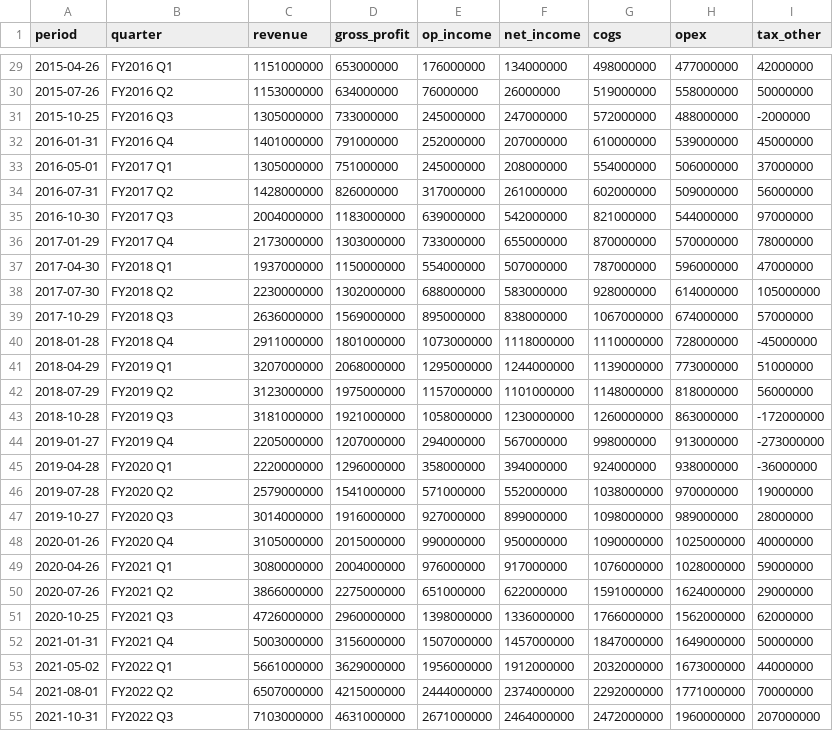
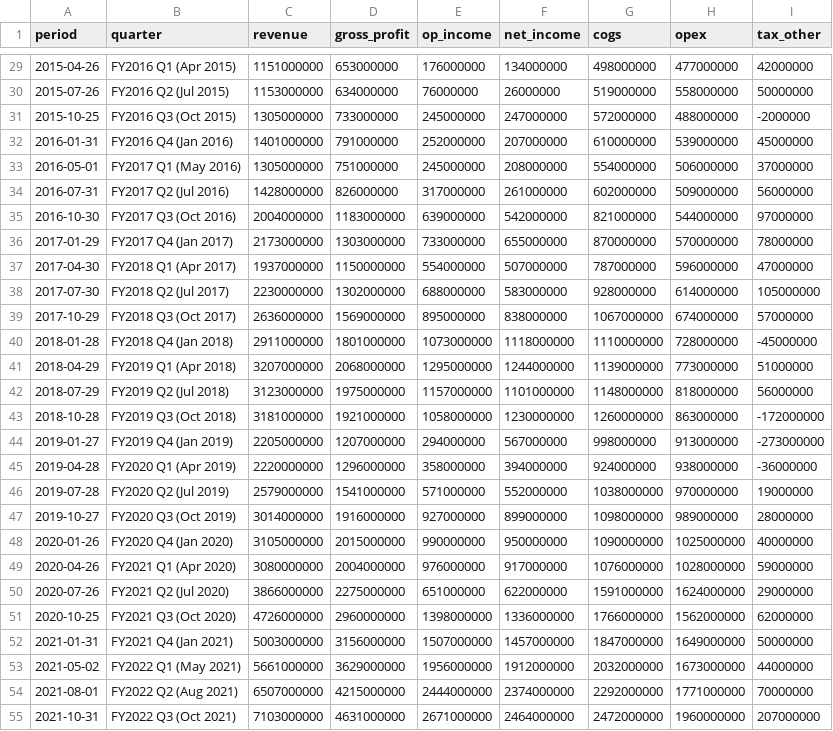
Before and after one commit to FG-SC/gradient-sankey, a CSV file: examples/nvidia_dre_wide.csv, drawn as a sheet; only a part is shown, gaps mark what is left out; the diff covers the shown part only.

```diff
--- a/examples/nvidia_dre_wide.csv
+++ b/examples/nvidia_dre_wide.csv
@@ -29,27 +29,27 @@ period,quarter,revenue,gross_profit,op_income,net_income,cogs,opex,tax_other
-2015-04-26,FY2016 Q1,1151000000,653000000,176000000,134000000,498000000,477000000,42000000
-2015-07-26,FY2016 Q2,1153000000,634000000,76000000,26000000,519000000,558000000,50000000
-2015-10-25,FY2016 Q3,1305000000,733000000,245000000,247000000,572000000,488000000,-2000000
-2016-01-31,FY2016 Q4,1401000000,791000000,252000000,207000000,610000000,539000000,45000000
-2016-05-01,FY2017 Q1,1305000000,751000000,245000000,208000000,554000000,506000000,37000000
-2016-07-31,FY2017 Q2,1428000000,826000000,317000000,261000000,602000000,509000000,56000000
-2016-10-30,FY2017 Q3,2004000000,1183000000,639000000,542000000,821000000,544000000,97000000
-2017-01-29,FY2017 Q4,2173000000,1303000000,733000000,655000000,870000000,570000000,78000000
-2017-04-30,FY2018 Q1,1937000000,1150000000,554000000,507000000,787000000,596000000,47000000
-2017-07-30,FY2018 Q2,2230000000,1302000000,688000000,583000000,928000000,614000000,105000000
-2017-10-29,FY2018 Q3,2636000000,1569000000,895000000,838000000,1067000000,674000000,57000000
-2018-01-28,FY2018 Q4,2911000000,1801000000,1073000000,1118000000,1110000000,728000000,-45000000
-2018-04-29,FY2019 Q1,3207000000,2068000000,1295000000,1244000000,1139000000,773000000,51000000
-2018-07-29,FY2019 Q2,3123000000,1975000000,1157000000,1101000000,1148000000,818000000,56000000
-2018-10-28,FY2019 Q3,3181000000,1921000000,1058000000,1230000000,1260000000,863000000,-172000000
-2019-01-27,FY2019 Q4,2205000000,1207000000,294000000,567000000,998000000,913000000,-273000000
-2019-04-28,FY2020 Q1,2220000000,1296000000,358000000,394000000,924000000,938000000,-36000000
-2019-07-28,FY2020 Q2,2579000000,1541000000,571000000,552000000,1038000000,970000000,19000000
-2019-10-27,FY2020 Q3,3014000000,1916000000,927000000,899000000,1098000000,989000000,28000000
-2020-01-26,FY2020 Q4,3105000000,2015000000,990000000,950000000,1090000000,1025000000,40000000
-2020-04-26,FY2021 Q1,3080000000,2004000000,976000000,917000000,1076000000,1028000000,59000000
-2020-07-26,FY2021 Q2,3866000000,2275000000,651000000,622000000,1591000000,1624000000,29000000
-2020-10-25,FY2021 Q3,4726000000,2960000000,1398000000,1336000000,1766000000,1562000000,62000000
-2021-01-31,FY2021 Q4,5003000000,3156000000,1507000000,1457000000,1847000000,1649000000,50000000
-2021-05-02,FY2022 Q1,5661000000,3629000000,1956000000,1912000000,2032000000,1673000000,44000000
-2021-08-01,FY2022 Q2,6507000000,4215000000,2444000000,2374000000,2292000000,1771000000,70000000
-2021-10-31,FY2022 Q3,7103000000,4631000000,2671000000,2464000000,2472000000,1960000000,207000000
+2015-04-26,FY2016 Q1 (Apr 2015),1151000000,653000000,176000000,134000000,498000000,477000000,42000000
+2015-07-26,FY2016 Q2 (Jul 2015),1153000000,634000000,76000000,26000000,519000000,558000000,50000000
+2015-10-25,FY2016 Q3 (Oct 2015),1305000000,733000000,245000000,247000000,572000000,488000000,-2000000
+2016-01-31,FY2016 Q4 (Jan 2016),1401000000,791000000,252000000,207000000,610000000,539000000,45000000
+2016-05-01,FY2017 Q1 (May 2016),1305000000,751000000,245000000,208000000,554000000,506000000,37000000
+2016-07-31,FY2017 Q2 (Jul 2016),1428000000,826000000,317000000,261000000,602000000,509000000,56000000
+2016-10-30,FY2017 Q3 (Oct 2016),2004000000,1183000000,639000000,542000000,821000000,544000000,97000000
+2017-01-29,FY2017 Q4 (Jan 2017),2173000000,1303000000,733000000,655000000,870000000,570000000,78000000
+2017-04-30,FY2018 Q1 (Apr 2017),1937000000,1150000000,554000000,507000000,787000000,596000000,47000000
+2017-07-30,FY2018 Q2 (Jul 2017),2230000000,1302000000,688000000,583000000,928000000,614000000,105000000
+2017-10-29,FY2018 Q3 (Oct 2017),2636000000,1569000000,895000000,838000000,1067000000,674000000,57000000
+2018-01-28,FY2018 Q4 (Jan 2018),2911000000,1801000000,1073000000,1118000000,1110000000,728000000,-45000000
+2018-04-29,FY2019 Q1 (Apr 2018),3207000000,2068000000,1295000000,1244000000,1139000000,773000000,51000000
+2018-07-29,FY2019 Q2 (Jul 2018),3123000000,1975000000,1157000000,1101000000,1148000000,818000000,56000000
+2018-10-28,FY2019 Q3 (Oct 2018),3181000000,1921000000,1058000000,1230000000,1260000000,863000000,-172000000
+2019-01-27,FY2019 Q4 (Jan 2019),2205000000,1207000000,294000000,567000000,998000000,913000000,-273000000
+2019-04-28,FY2020 Q1 (Apr 2019),2220000000,1296000000,358000000,394000000,924000000,938000000,-36000000
+2019-07-28,FY2020 Q2 (Jul 2019),2579000000,1541000000,571000000,552000000,1038000000,970000000,19000000
+2019-10-27,FY2020 Q3 (Oct 2019),3014000000,1916000000,927000000,899000000,1098000000,989000000,28000000
+2020-01-26,FY2020 Q4 (Jan 2020),3105000000,2015000000,990000000,950000000,1090000000,1025000000,40000000
+2020-04-26,FY2021 Q1 (Apr 2020),3080000000,2004000000,976000000,917000000,1076000000,1028000000,59000000
+2020-07-26,FY2021 Q2 (Jul 2020),3866000000,2275000000,651000000,622000000,1591000000,1624000000,29000000
+2020-10-25,FY2021 Q3 (Oct 2020),4726000000,2960000000,1398000000,1336000000,1766000000,1562000000,62000000
+2021-01-31,FY2021 Q4 (Jan 2021),5003000000,3156000000,1507000000,1457000000,1847000000,1649000000,50000000
+2021-05-02,FY2022 Q1 (May 2021),5661000000,3629000000,1956000000,1912000000,2032000000,1673000000,44000000
+2021-08-01,FY2022 Q2 (Aug 2021),6507000000,4215000000,2444000000,2374000000,2292000000,1771000000,70000000
+2021-10-31,FY2022 Q3 (Oct 2021),7103000000,4631000000,2671000000,2464000000,2472000000,1960000000,207000000
```
Also changed, not shown: 45 edited cells elsewhere in this file, examples/nvidia_dre.csv, 1 other file.
